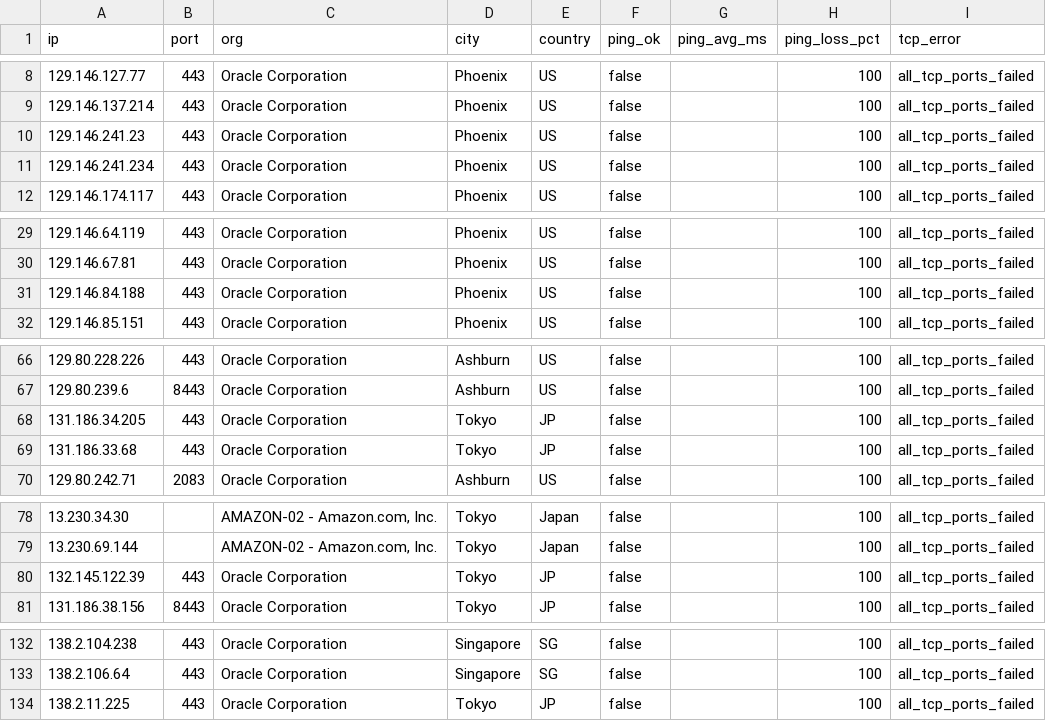
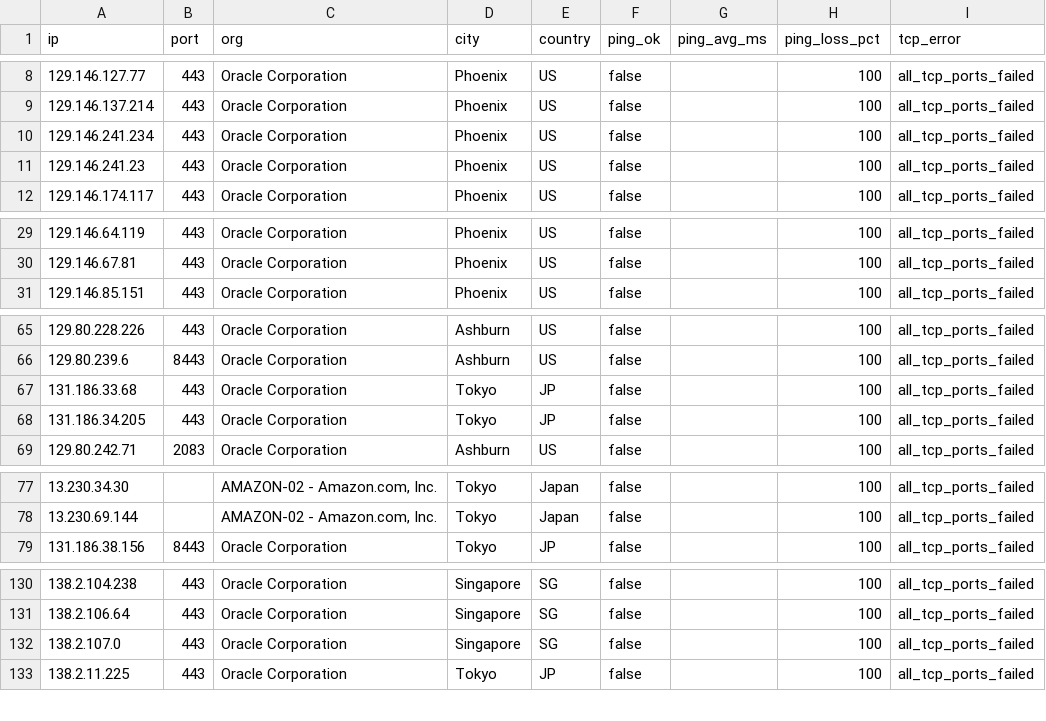
Before and after one commit to Lium-7768/sourcehub, a CSV file: data/results/probe_failures.csv, drawn as a sheet; only a part is shown, gaps mark what is left out; the diff covers the shown part only.

```diff
--- a/data/results/probe_failures.csv
+++ b/data/results/probe_failures.csv
@@ -9,4 +9,4 @@ ip,port,org,city,country,ping_ok,ping_avg_ms,ping_loss_pct,tcp_error
 129.146.137.214,443,Oracle Corporation,Phoenix,US,false,,100,all_tcp_ports_failed
+129.146.241.234,443,Oracle Corporation,Phoenix,US,false,,100,all_tcp_ports_failed
 129.146.241.23,443,Oracle Corporation,Phoenix,US,false,,100,all_tcp_ports_failed
-129.146.241.234,443,Oracle Corporation,Phoenix,US,false,,100,all_tcp_ports_failed
 129.146.174.117,443,Oracle Corporation,Phoenix,US,false,,100,all_tcp_ports_failed
@@ -30,3 +30,2 @@ ip,port,org,city,country,ping_ok,ping_avg_ms,ping_loss_pct,tcp_error
 129.146.67.81,443,Oracle Corporation,Phoenix,US,false,,100,all_tcp_ports_failed
-129.146.84.188,443,Oracle Corporation,Phoenix,US,false,,100,all_tcp_ports_failed
 129.146.85.151,443,Oracle Corporation,Phoenix,US,false,,100,all_tcp_ports_failed
@@ -67,4 +66,4 @@ ip,port,org,city,country,ping_ok,ping_avg_ms,ping_loss_pct,tcp_error
 129.80.239.6,8443,Oracle Corporation,Ashburn,US,false,,100,all_tcp_ports_failed
+131.186.33.68,443,Oracle Corporation,Tokyo,JP,false,,100,all_tcp_ports_failed
 131.186.34.205,443,Oracle Corporation,Tokyo,JP,false,,100,all_tcp_ports_failed
-131.186.33.68,443,Oracle Corporation,Tokyo,JP,false,,100,all_tcp_ports_failed
 129.80.242.71,2083,Oracle Corporation,Ashburn,US,false,,100,all_tcp_ports_failed
@@ -79,3 +78,2 @@ ip,port,org,city,country,ping_ok,ping_avg_ms,ping_loss_pct,tcp_error
 13.230.69.144,,"AMAZON-02 - Amazon.com, Inc.",Tokyo,Japan,false,,100,all_tcp_ports_failed
-132.145.122.39,443,Oracle Corporation,Tokyo,JP,false,,100,all_tcp_ports_failed
 131.186.38.156,8443,Oracle Corporation,Tokyo,JP,false,,100,all_tcp_ports_failed
@@ -133,2 +131,3 @@ ip,port,org,city,country,ping_ok,ping_avg_ms,ping_loss_pct,tcp_error
 138.2.106.64,443,Oracle Corporation,Singapore,SG,false,,100,all_tcp_ports_failed
+138.2.107.0,443,Oracle Corporation,Singapore,SG,false,,100,all_tcp_ports_failed
 138.2.11.225,443,Oracle Corporation,Tokyo,JP,false,,100,all_tcp_ports_failed
```
Also changed, not shown: 1 moved row elsewhere in this file, data/results/probe_results.csv, 4 other files.
